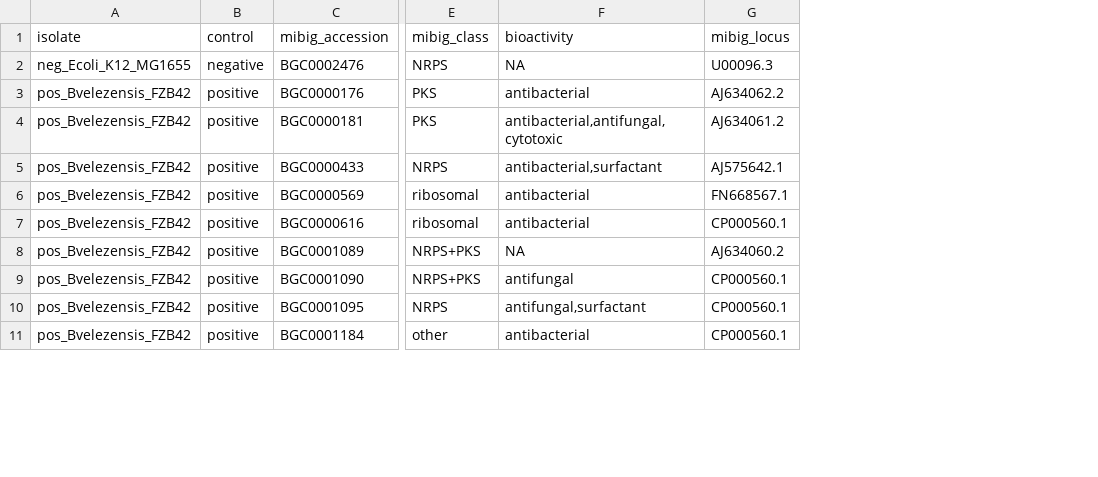
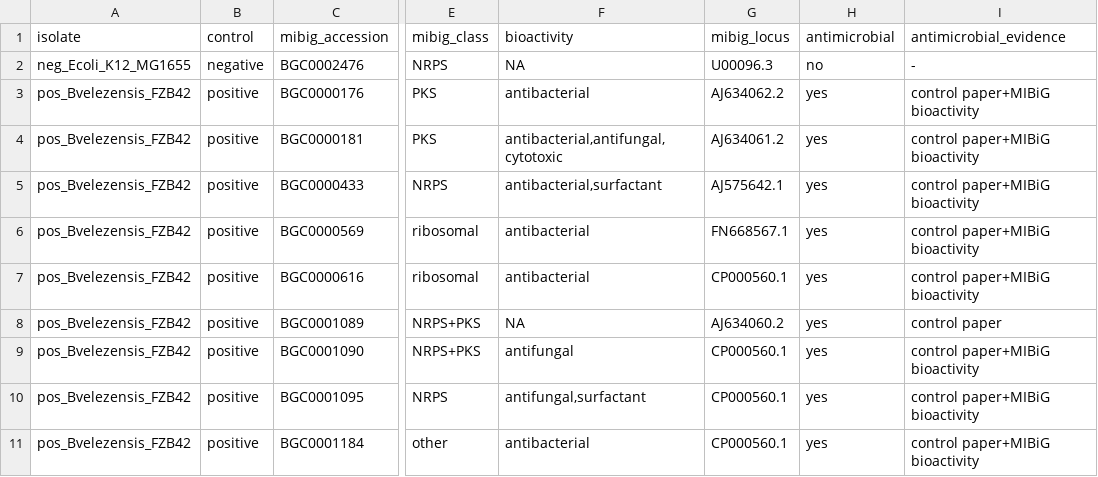
Before and after one commit to Mikkelbenn2/Fantastic-drugs-and-where-to-find-them, a TSV file: controls/expected_bgcs.tsv, drawn as a sheet; only a part is shown, gaps mark what is left out; the diff names each change by its address in the sheet, - before the commit and + after, or states it on an @@ line.

```diff
--- a/controls/expected_bgcs.tsv
+++ b/controls/expected_bgcs.tsv
+column H (antimicrobial), rows 2-11: no | yes | yes | yes | yes | yes | yes | yes | yes | yes
+column I (antimicrobial_evidence), rows 2-11: - | control paper+MIBiG bioactivity | control paper+MIBiG bioactivity | control paper+MIBiG bioactivity | control paper+MIBiG bioactivity | control paper+MIBiG bioactivity | control paper | control paper+MIBiG bioactivity | control paper+MIBiG bioactivity | control paper+MIBiG bioactivity
```
Also changed, not shown: 7 other files.
